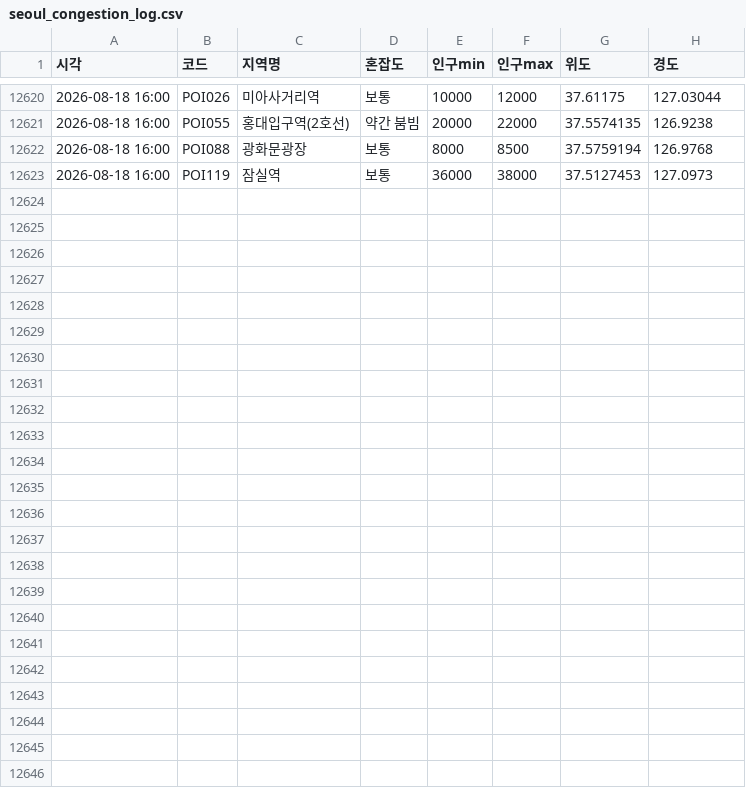
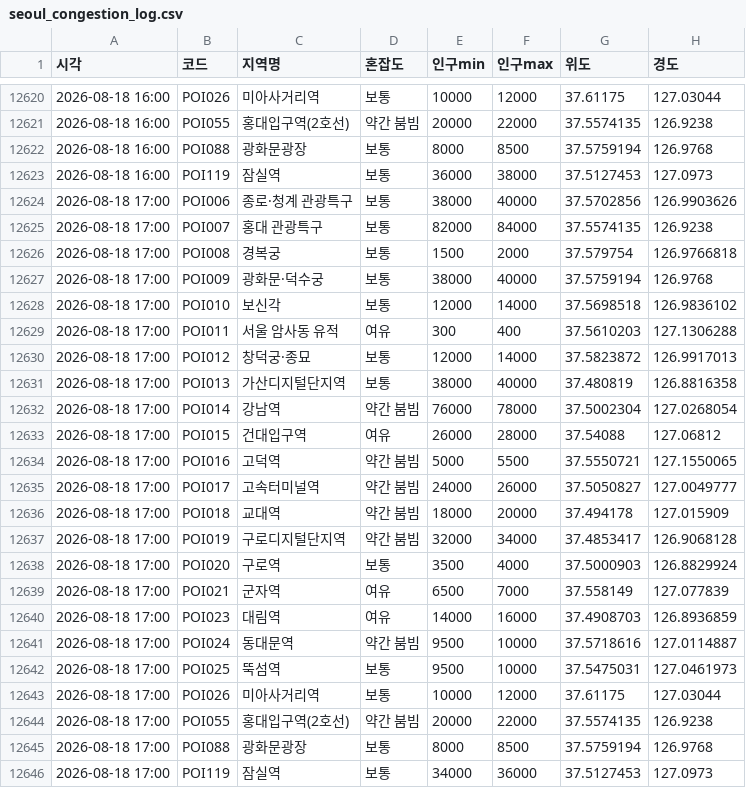
Before and after one commit to greatsong/modudata, a CSV file: data/seoul_congestion_log.csv, drawn as a sheet; only a part is shown, gaps mark what is left out.

```diff
--- a/data/seoul_congestion_log.csv
+++ b/data/seoul_congestion_log.csv
@@ -12623 +12623,24 @@
 2026-08-18 16:00,POI119,잠실역,보통,36000,38000,37.5127453,127.0973
+2026-08-18 17:00,POI006,종로·청계 관광특구,보통,38000,40000,37.5702856,126.9903626
+2026-08-18 17:00,POI007,홍대 관광특구,보통,82000,84000,37.5574135,126.9238
+2026-08-18 17:00,POI008,경복궁,보통,1500,2000,37.579754,126.9766818
+2026-08-18 17:00,POI009,광화문·덕수궁,보통,38000,40000,37.5759194,126.9768
+2026-08-18 17:00,POI010,보신각,보통,12000,14000,37.5698518,126.9836102
+2026-08-18 17:00,POI011,서울 암사동 유적,여유,300,400,37.5610203,127.1306288
+2026-08-18 17:00,POI012,창덕궁·종묘,보통,12000,14000,37.5823872,126.9917013
+2026-08-18 17:00,POI013,가산디지털단지역,보통,38000,40000,37.480819,126.8816358
+2026-08-18 17:00,POI014,강남역,약간 붐빔,76000,78000,37.5002304,127.0268054
+2026-08-18 17:00,POI015,건대입구역,여유,26000,28000,37.54088,127.06812
+2026-08-18 17:00,POI016,고덕역,약간 붐빔,5000,5500,37.5550721,127.1550065
+2026-08-18 17:00,POI017,고속터미널역,약간 붐빔,24000,26000,37.5050827,127.0049777
+2026-08-18 17:00,POI018,교대역,약간 붐빔,18000,20000,37.494178,127.015909
+2026-08-18 17:00,POI019,구로디지털단지역,약간 붐빔,32000,34000,37.4853417,126.9068128
+2026-08-18 17:00,POI020,구로역,보통,3500,4000,37.5000903,126.8829924
+2026-08-18 17:00,POI021,군자역,여유,6500,7000,37.558149,127.077839
+2026-08-18 17:00,POI023,대림역,여유,14000,16000,37.4908703,126.8936859
+2026-08-18 17:00,POI024,동대문역,약간 붐빔,9500,10000,37.5718616,127.0114887
+2026-08-18 17:00,POI025,뚝섬역,보통,9500,10000,37.5475031,127.0461973
+2026-08-18 17:00,POI026,미아사거리역,보통,10000,12000,37.61175,127.03044
+2026-08-18 17:00,POI055,홍대입구역(2호선),약간 붐빔,20000,22000,37.5574135,126.9238
+2026-08-18 17:00,POI088,광화문광장,보통,8000,8500,37.5759194,126.9768
+2026-08-18 17:00,POI119,잠실역,보통,34000,36000,37.5127453,127.0973
```
